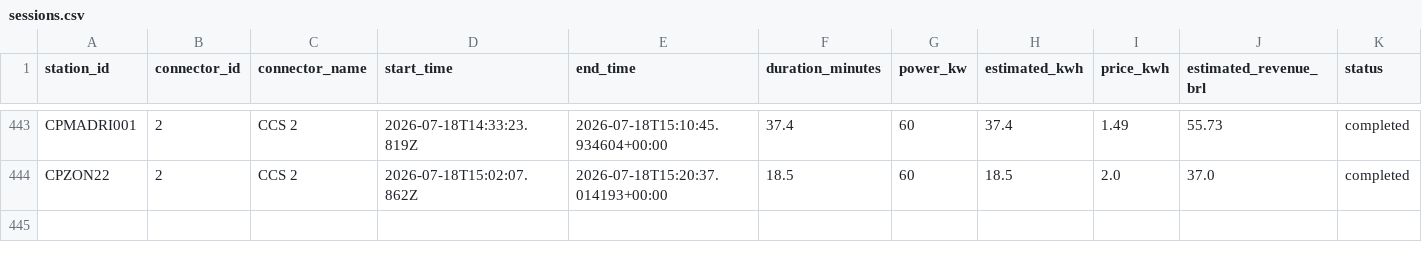
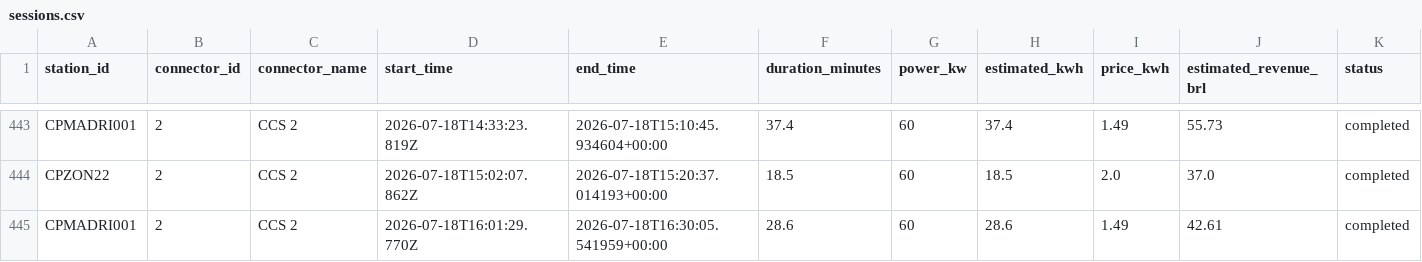
Before and after one commit to Thrcordeiro/ev-monitor, a CSV file: data/sessions.csv, drawn as a sheet; only a part is shown, gaps mark what is left out; the diff names each change by its address in the sheet, - before the commit and + after, or states it on an @@ line.

```diff
--- a/data/sessions.csv
+++ b/data/sessions.csv
+row 445: CPMADRI001 | 2 | CCS 2 | 2026-07-18T16:01:29.770Z | 2026-07-18T16:30:05.541959+00:00 | 28.6 | 60 | 28.6 | 1.49 | 42.61 | completed
```
Also changed, not shown: data/metrics.csv, 5 other files.
